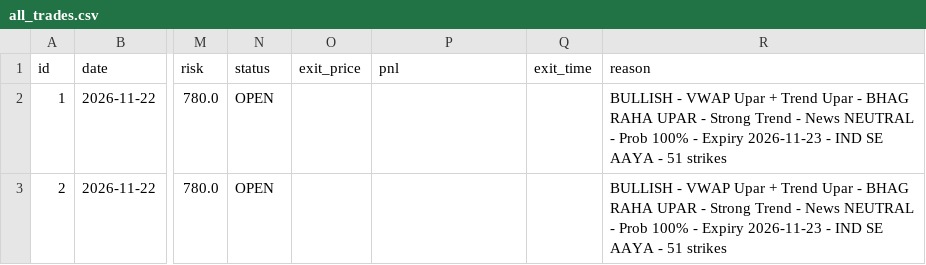
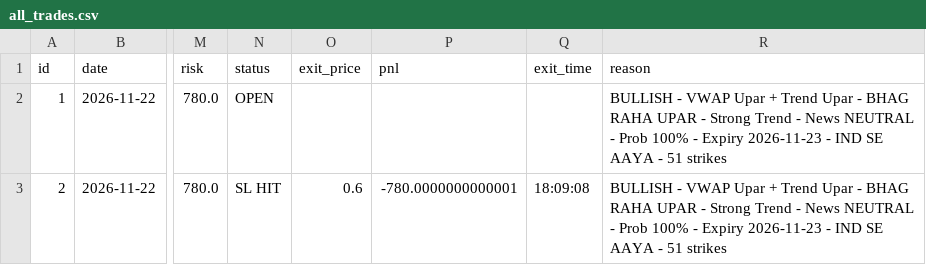
Before and after one commit to shyammishra001/suggestion, a CSV file: trades_diary/all_trades.csv, drawn as a sheet; only a part is shown, gaps mark what is left out; the diff names each change by its address in the sheet, - before the commit and + after, or states it on an @@ line.

Commit message:
Diary update 2026-11-23 18:09:08

```diff
--- a/trades_diary/all_trades.csv
+++ b/trades_diary/all_trades.csv
-N3 (status): OPEN
+N3 (status): SL HIT
-O3 (exit_price): (empty)
+O3 (exit_price): 0.6
-P3 (pnl): (empty)
+P3 (pnl): -780.0000000000001
-Q3 (exit_time): (empty)
+Q3 (exit_time): 18:09:08
```
